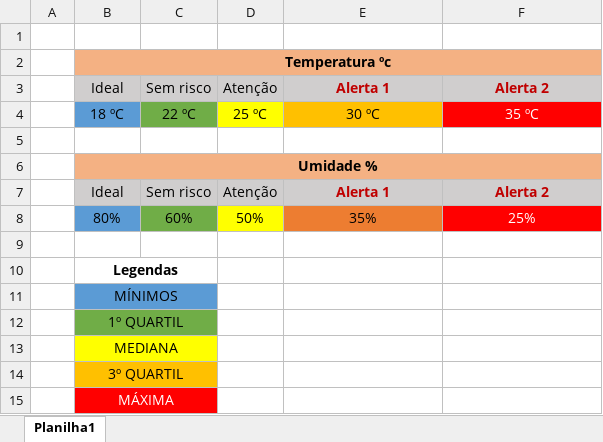
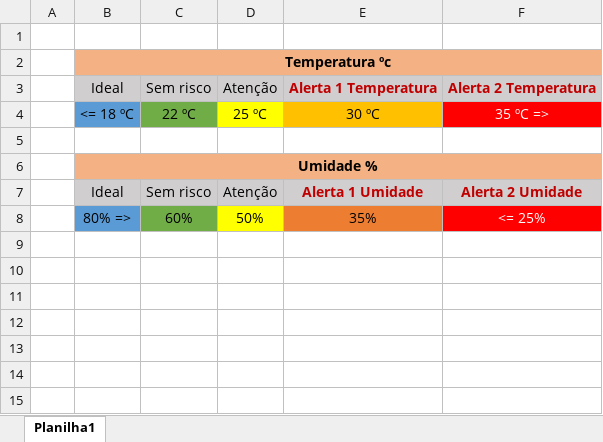
Before and after one commit to dasSouza/startech, an Excel workbook: documents/xlsx/quartis.xlsx, sheet Planilha1, drawn as a sheet; values as stored, in another font and other column widths than the file's, no borders; charts and pictures not drawn; the diff names each change by its address in the sheet, - before the commit and + after, or states it on an @@ line.

Commit message:
Correção na planilha de Analytics

```diff
--- a/documents/xlsx/quartis.xlsx (sheet Planilha1)
+++ b/documents/xlsx/quartis.xlsx (sheet Planilha1)
-E3: Alerta 1
+E3: Alerta 1 Temperatura
-F3: Alerta 2
+F3: Alerta 2 Temperatura
-B4: 18 ºC
+B4: <= 18 ºC
-F4: 35 ºC
+F4: 35 ºC =>
-E7: Alerta 1
+E7: Alerta 1 Umidade
-F7: Alerta 2
+F7: Alerta 2 Umidade
-B8: 80%
+B8: 80% =>
-F8: 25%
+F8: <= 25%
-row 9: (empty)
-row 10:  | Legendas
-row 11:  | MÍNIMOS
-row 12:  | 1º QUARTIL
-row 13:  | MEDIANA
-row 14:  | 3º QUARTIL
-row 15:  | MÁXIMA
```
Also changed, not shown: charts or pictures.
